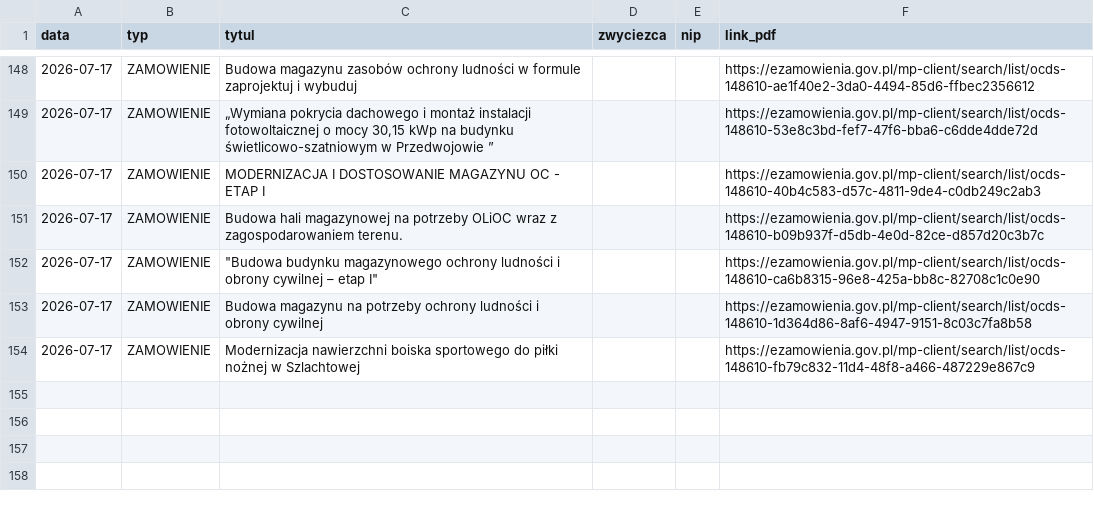
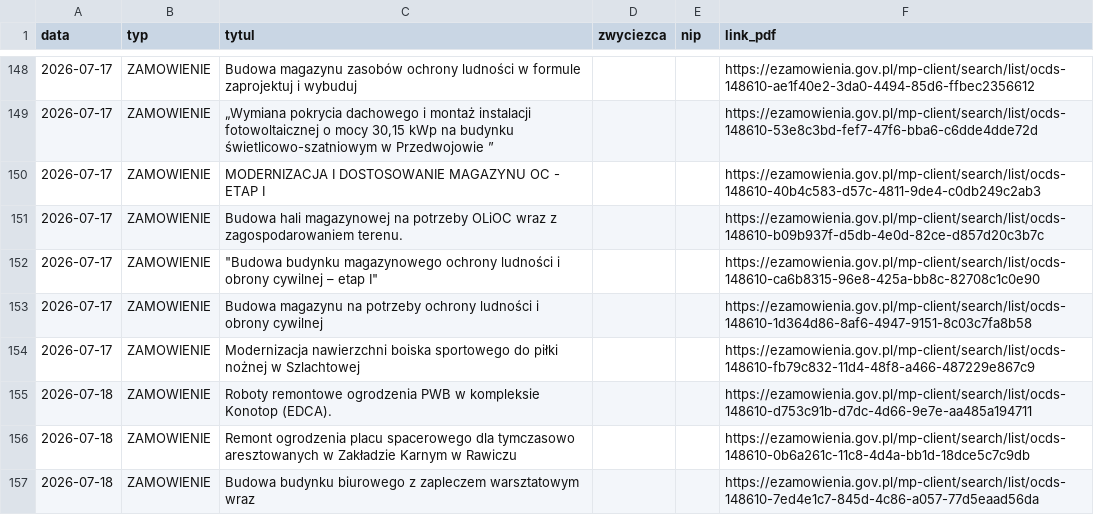
Before and after one commit to Genso3/przetargi, a CSV file: nowe_przetargi.csv, drawn as a sheet; only a part is shown, gaps mark what is left out; the diff names each change by its address in the sheet, - before the commit and + after, or states it on an @@ line.

```diff
--- a/nowe_przetargi.csv
+++ b/nowe_przetargi.csv
+row 155: 2026-07-18 | ZAMOWIENIE | Roboty remontowe ogrodzenia PWB w kompleksie Konotop (EDCA). |  |  | https://ezamowienia.gov.pl/mp-client/search/list/ocds-148610-d753c91b-d7dc-4d66-9e7e-aa485a194711
+row 156: 2026-07-18 | ZAMOWIENIE | Remont ogrodzenia placu spacerowego dla tymczasowo aresztowanych w Zakładzie Karnym w Rawiczu |  |  | https://ezamowienia.gov.pl/mp-client/search/list/ocds-148610-0b6a261c-11c8-4d4a-bb1d-18dce5c7c9db
+row 157: 2026-07-18 | ZAMOWIENIE | Budowa budynku biurowego z zapleczem warsztatowym wraz |  |  | https://ezamowienia.gov.pl/mp-client/search/list/ocds-148610-7ed4e1c7-845d-4c86-a057-77d5eaad56da
```
Also changed, not shown: 2 other files.
